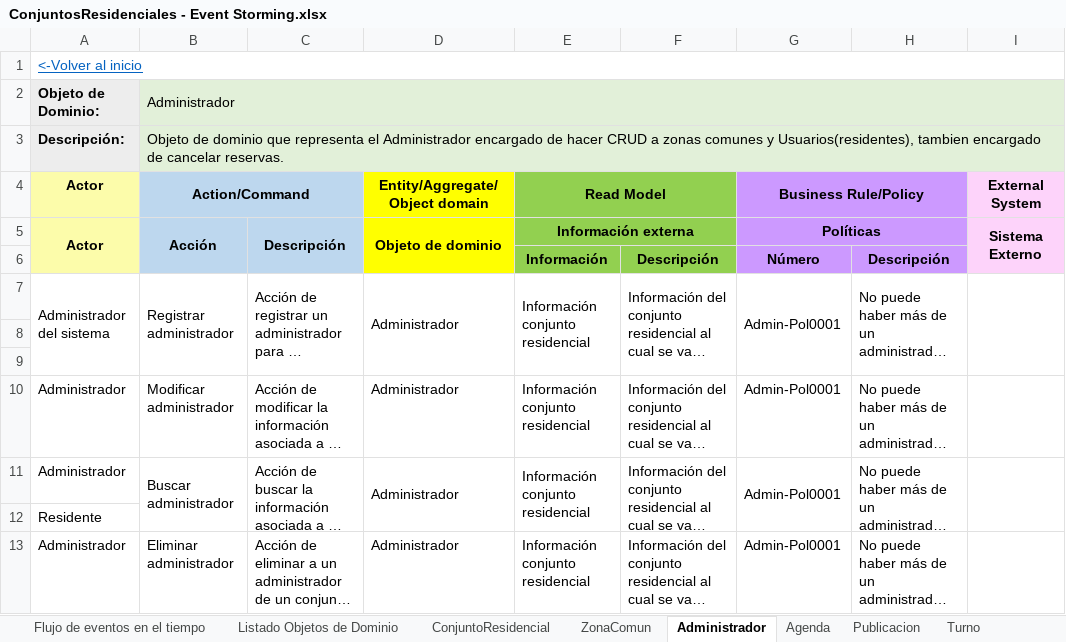
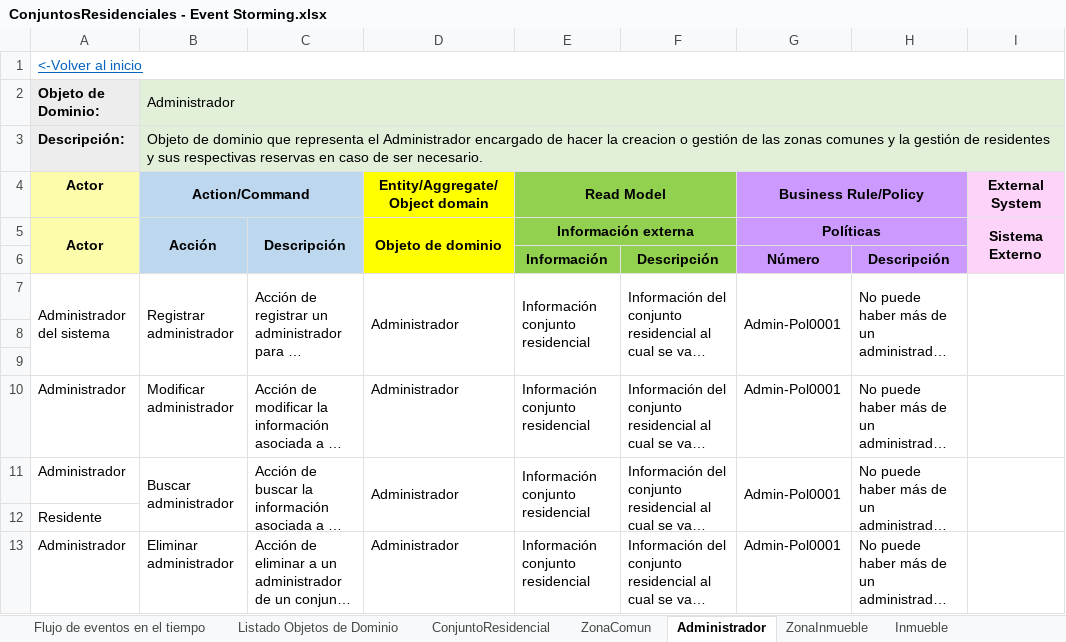
Before and after one commit to JZuluf/victus-doc, an Excel workbook: Doo-Doc/Seccion # 7/ConjuntosResidenciales - Event Storming.xlsx, sheet Administrador, drawn as a sheet; only a part is shown; long unchanged cells end in …; values as stored, in another font and other column widths than the file's, no borders; the diff names each change by its address in the sheet, - before the commit and + after, or states it on an @@ line.

Commit message:
Event storming de conjuntos residenciales y agendas ya separado adecuadamente además de creadas las entidades faltantes

```diff
--- a/Doo-Doc/Seccion # 7/ConjuntosResidenciales - Event Storming.xlsx (sheet Administrador)
+++ b/Doo-Doc/Seccion # 7/ConjuntosResidenciales - Event Storming.xlsx (sheet Administrador)
-sheet tab: Agenda
-sheet tab: Publicacion
-sheet tab: Turno
+sheet tab: ZonaInmueble
+sheet tab: Inmueble
-B3 (Action/Command): …de hacer CRUD a zonas comunes y Usuarios(residentes), tambien encargado de cancelar reservas.
+B3 (Action/Command): …de hacer la creacion o gestión de las zonas comunes y la gestión de residentes y sus respectivas reservas en caso de ser necesario.
```
Also changed, not shown: sheet Listado Objetos de Dominio, sheet ConjuntoResidencial, charts or pictures, Doo-Doc/Nueva Version Victus/MuestreoDatos/Agenda Muestreo Datos.xlsx, 1 other file.
